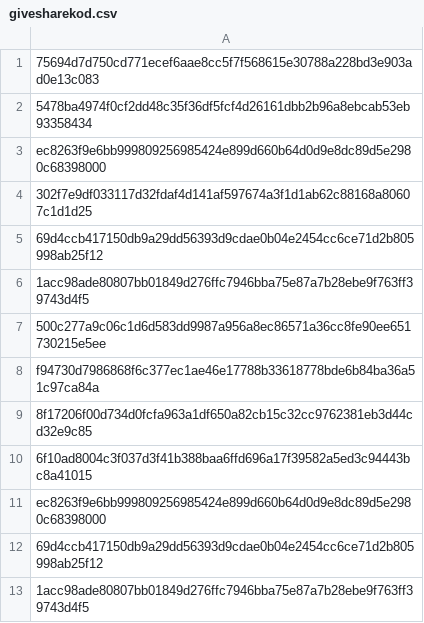
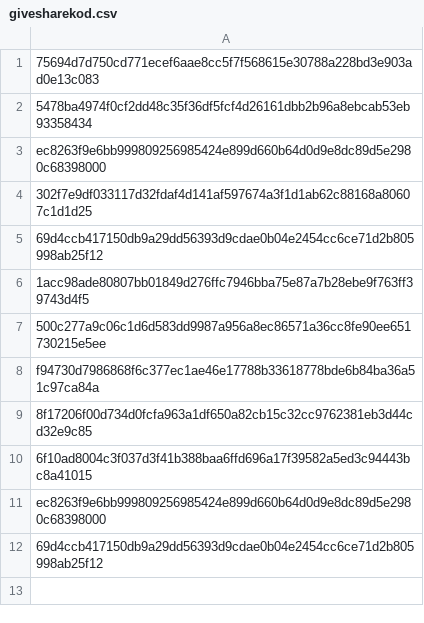
Before and after one commit to mabbsolute/tgs, a CSV file: givesharekod.csv, drawn as a sheet.

Commit message:
Update givesharekod.csv

```diff
--- a/givesharekod.csv
+++ b/givesharekod.csv
@@ -12,2 +12 @@ ec8263f9e6bb999809256985424e899d660b64d0d9e8dc89d5e2980c68398000
 69d4ccb417150db9a29dd56393d9cdae0b04e2454cc6ce71d2b805998ab25f12
-1acc98ade80807bb01849d276ffc7946bba75e87a7b28ebe9f763ff39743d4f5
```
